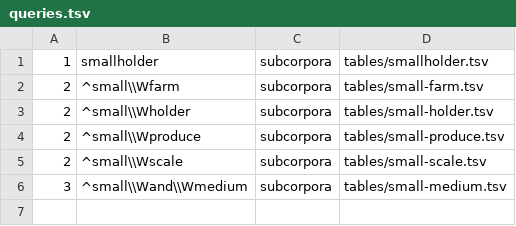
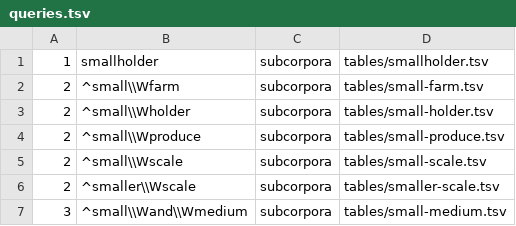
Before and after one commit to ericleasemorgan/ifad-toolbox, a TSV file: etc/queries.tsv, drawn as a sheet.

```diff
--- a/etc/queries.tsv
+++ b/etc/queries.tsv
@@ -5,2 +5,3 @@
 2	^small\\Wscale	subcorpora	tables/small-scale.tsv
+2	^smaller\\Wscale	subcorpora	tables/smaller-scale.tsv
 3	^small\\Wand\\Wmedium	subcorpora	tables/small-medium.tsv
```
Also changed, not shown: tables/corpora.csv, tables/small-farm.tsv, 7 other files.
